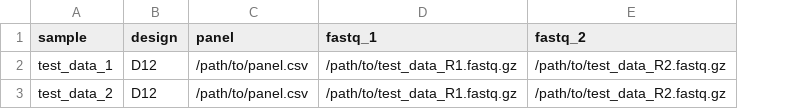
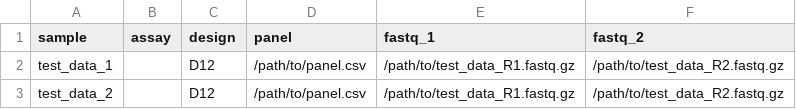
Before and after one commit to nf-core/pixelator, a CSV file: assets/samplesheet.csv, drawn as a sheet; the diff names each change by its address in the sheet, - before the commit and + after, or states it on an @@ line.

Commit message:
feat: add assay column to samplesheet

```diff
--- a/assets/samplesheet.csv
+++ b/assets/samplesheet.csv
+column B (assay), empty
```
Also changed, not shown: 3 other files.
